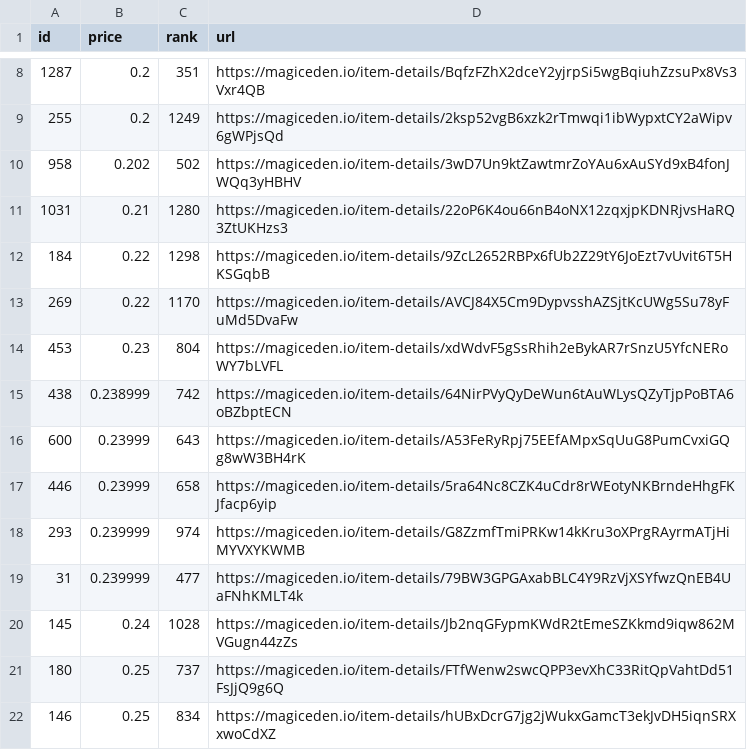
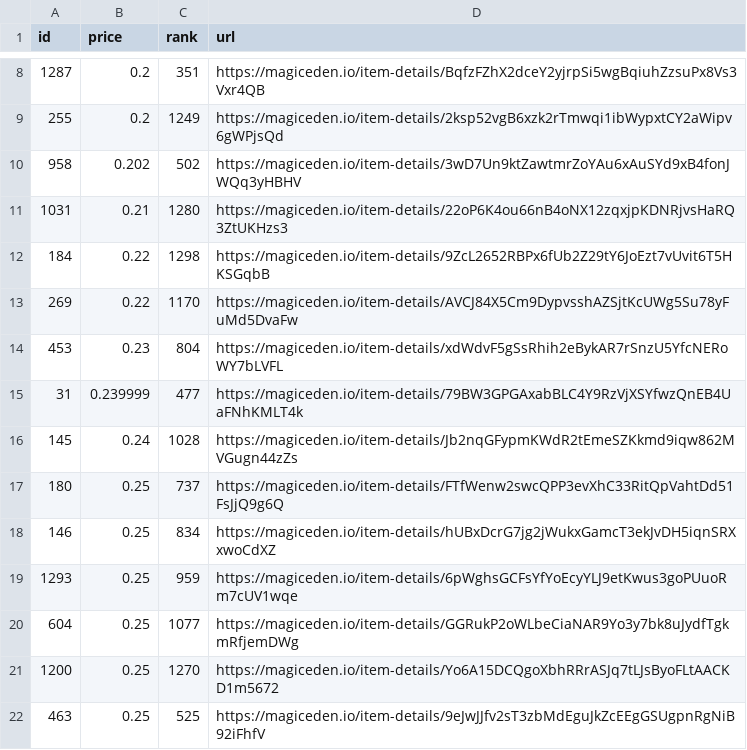
Before and after one commit to braposo/koala-monitor, a CSV file: koala-data-processed.csv, drawn as a sheet; only a part is shown, gaps mark what is left out; the shorter side is filled out with more unchanged rows.

Commit message:
Flat: latest data (2021-11-21T22:12:09.037Z) {   "date": "2021-11-21T22:12:09.037Z",   "files": [     {       "name": "koala-data-processed.csv",       "deltaBytes": -386,       "source": "https://api-mainnet.magiceden.io/rpc/getListedNFTsByQuery?q=%7B%22%24match%22%3A%7B%22collectionSymbol%22%3A%22koala_klubhouse%22%7D%2C%22%24sort%22%3A%7B%22takerAmount%22%3A1%2C%22createdAt%22%3A-1%7D%2C%22%24skip%22%3A0%2C%22%24limit%22%3A5000%7D"     }   ] }

```diff
--- a/koala-data-processed.csv
+++ b/koala-data-processed.csv
@@ -14,6 +14,2 @@ id,price,rank,url
 453,0.23,804,https://magiceden.io/item-details/xdWdvF5gSsRhih2eBykAR7rSnzU5YfcNERoWY7bLVFL
-438,0.238999,742,https://magiceden.io/item-details/64NirPVyQyDeWun6tAuWLysQZyTjpPoBTA6oBZbptECN
-600,0.23999,643,https://magiceden.io/item-details/A53FeRyRpj75EEfAMpxSqUuG8PumCvxiGQg8wW3BH4rK
-446,0.23999,658,https://magiceden.io/item-details/5ra64Nc8CZK4uCdr8rWEotyNKBrndeHhgFKJfacp6yip
-293,0.239999,974,https://magiceden.io/item-details/G8ZzmfTmiPRKw14kKru3oXPrgRAyrmATjHiMYVXYKWMB
 31,0.239999,477,https://magiceden.io/item-details/79BW3GPGAxabBLC4Y9RzVjXSYfwzQnEB4UaFNhKMLT4k
```
